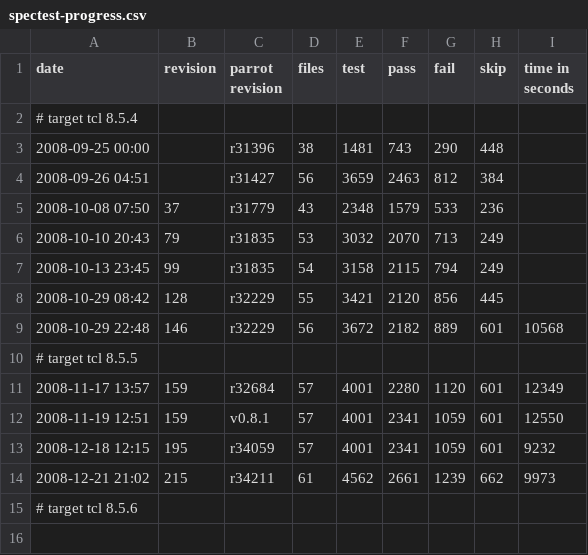
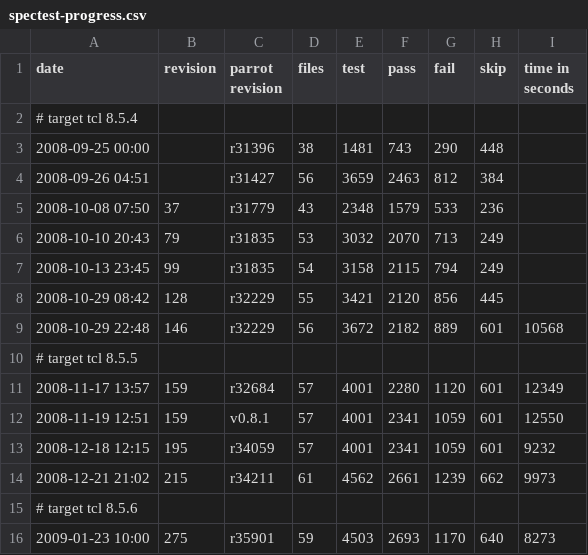
Before and after one commit to partcl/partcl, a CSV file: docs/spectest-progress.csv, drawn as a sheet; the diff names each change by its address in the sheet, - before the commit and + after, or states it on an @@ line.

Commit message:
update spectest status -- tracks a bunch of new parrot revisions -- passes about 30 more set-old.test tests. -- includes a conversion of TclArray to PIR from PMC.
git-svn-id: http://partcl.googlecode.com/svn/trunk@305 6cb8db7d-f34b-0410-8f57-4f83c6281724

```diff
--- a/docs/spectest-progress.csv
+++ b/docs/spectest-progress.csv
+row 16: 2009-01-23 10:00 | 275 | r35901 | 59 | 4503 | 2693 | 1170 | 640 | 8273
```
Also changed, not shown: 1 other file.
